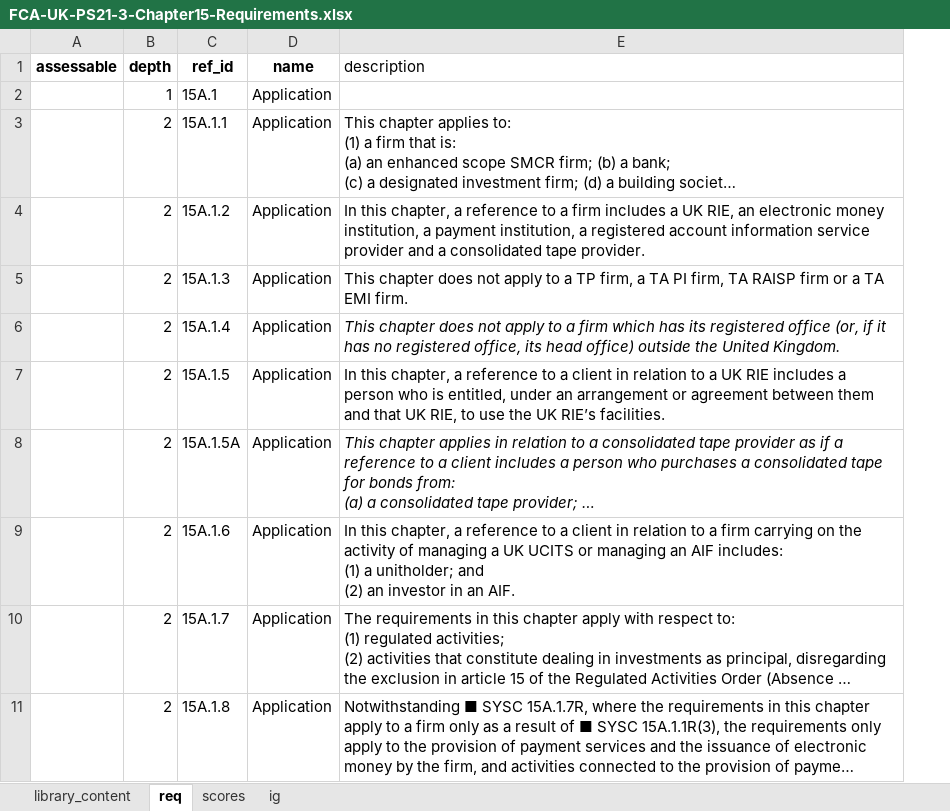
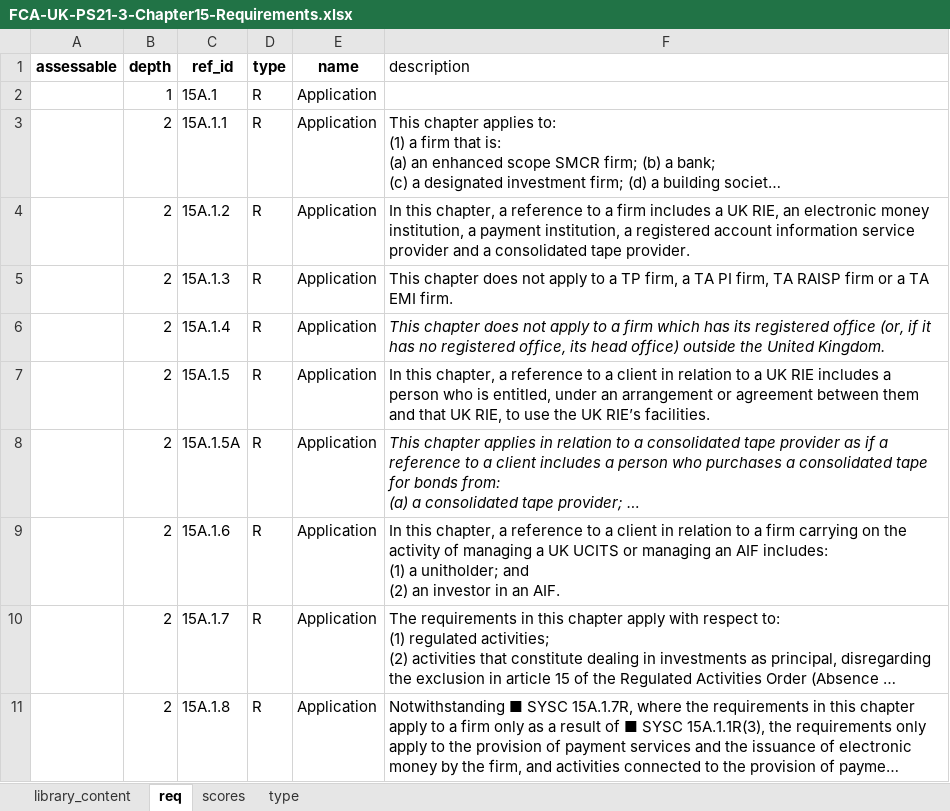
Before and after one commit to jledoze/ciso-assistant-community, an Excel workbook: tools/fca-uk-sysc15a/FCA-UK-PS21-3-Chapter15-Requirements.xlsx, sheet req, drawn as a sheet; only a part is shown; long unchanged cells end in …; values as stored, in another font and other column widths than the file's, no borders; the diff names each change by its address in the sheet, - before the commit and + after, or states it on an @@ line.

```diff
--- a/tools/fca-uk-sysc15a/FCA-UK-PS21-3-Chapter15-Requirements.xlsx (sheet req)
+++ b/tools/fca-uk-sysc15a/FCA-UK-PS21-3-Chapter15-Requirements.xlsx (sheet req)
-sheet tab: ig
+sheet tab: type
+column D (type), rows 2-11: all R
```
Also changed, not shown: sheet type, sheet library_content.
